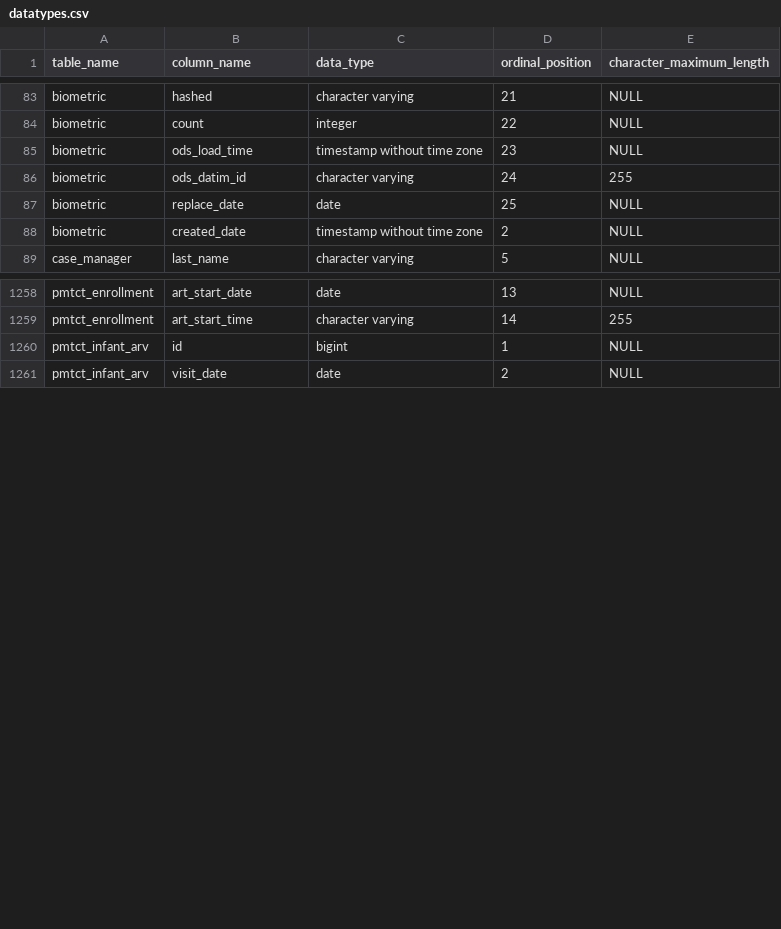
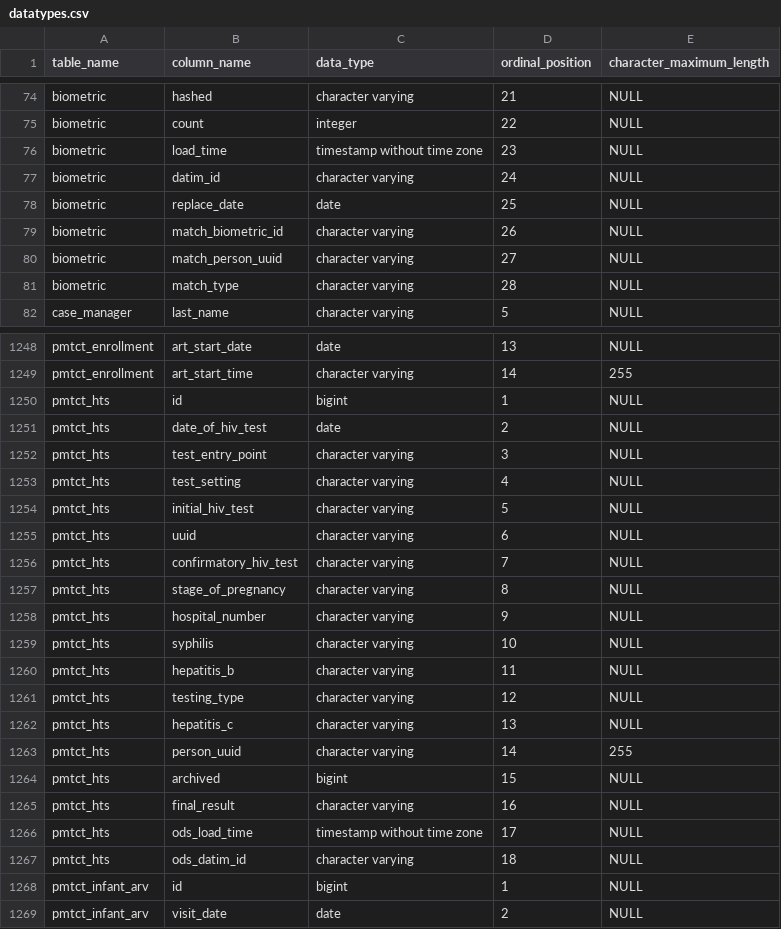
Before and after one commit to Arshavin023/parallel_report_processing, a CSV file: dags/files/datatypes.csv, drawn as a sheet; only a part is shown, gaps mark what is left out; the diff covers the shown part only.

```diff
--- a/dags/files/datatypes.csv
+++ b/dags/files/datatypes.csv
@@ -84,6 +75,8 @@
 "biometric","count","integer",22,NULL
-"biometric","ods_load_time","timestamp without time zone",23,NULL
-"biometric","ods_datim_id","character varying",24,255
+"biometric","load_time","timestamp without time zone",23,NULL
+"biometric","datim_id","character varying",24,NULL
 "biometric","replace_date","date",25,NULL
-"biometric","created_date","timestamp without time zone",2,NULL
+"biometric","match_biometric_id","character varying",26,NULL
+"biometric","match_person_uuid","character varying",27,NULL
+"biometric","match_type","character varying",28,NULL
 "case_manager","last_name","character varying",5,NULL
@@ -1259,2 +1249,20 @@
 "pmtct_enrollment","art_start_time","character varying",14,255
+"pmtct_hts","id","bigint",1,NULL
+"pmtct_hts","date_of_hiv_test","date",2,NULL
+"pmtct_hts","test_entry_point","character varying",3,NULL
+"pmtct_hts","test_setting","character varying",4,NULL
+"pmtct_hts","initial_hiv_test","character varying",5,NULL
+"pmtct_hts","uuid","character varying",6,NULL
+"pmtct_hts","confirmatory_hiv_test","character varying",7,NULL
+"pmtct_hts","stage_of_pregnancy","character varying",8,NULL
+"pmtct_hts","hospital_number","character varying",9,NULL
+"pmtct_hts","syphilis","character varying",10,NULL
+"pmtct_hts","hepatitis_b","character varying",11,NULL
+"pmtct_hts","testing_type","character varying",12,NULL
+"pmtct_hts","hepatitis_c","character varying",13,NULL
+"pmtct_hts","person_uuid","character varying",14,255
+"pmtct_hts","archived","bigint",15,NULL
+"pmtct_hts","final_result","character varying",16,NULL
+"pmtct_hts","ods_load_time","timestamp without time zone",17,NULL
+"pmtct_hts","ods_datim_id","character varying",18,NULL
 "pmtct_infant_arv","id","bigint",1,NULL
```
Also changed, not shown: 1 added row, 12 removed rows and 7 moved rows elsewhere in this file, 15 other files.
